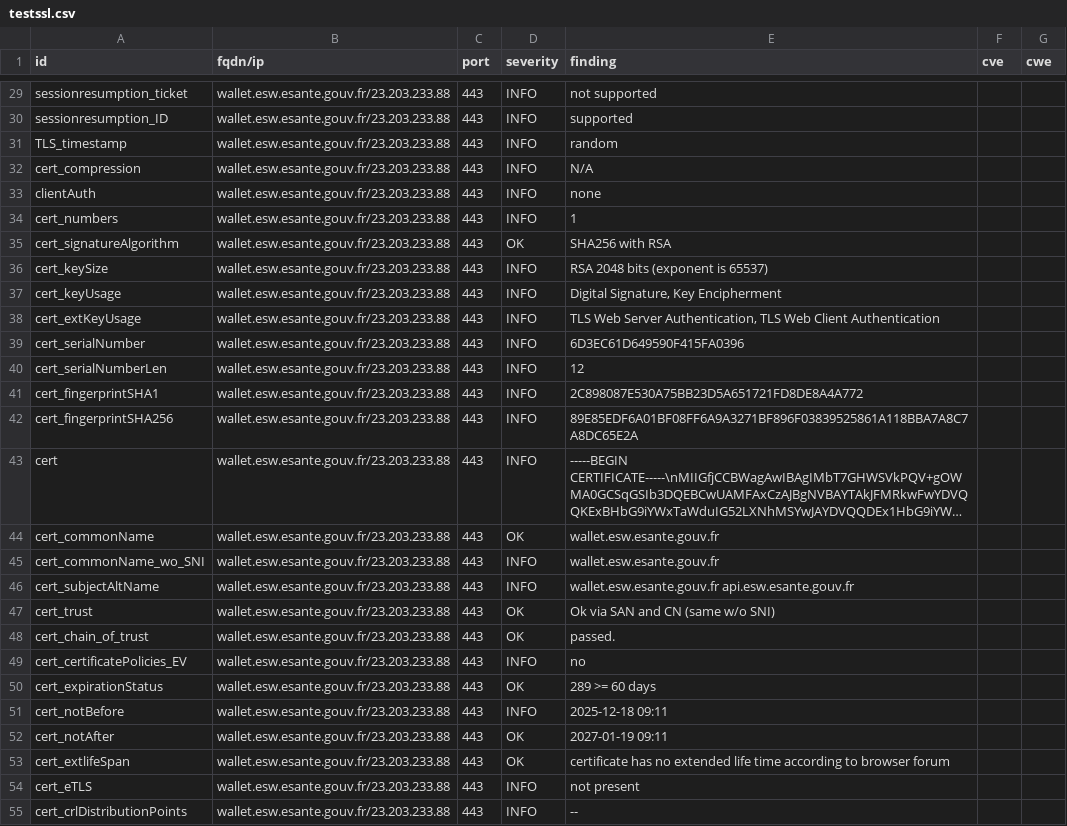
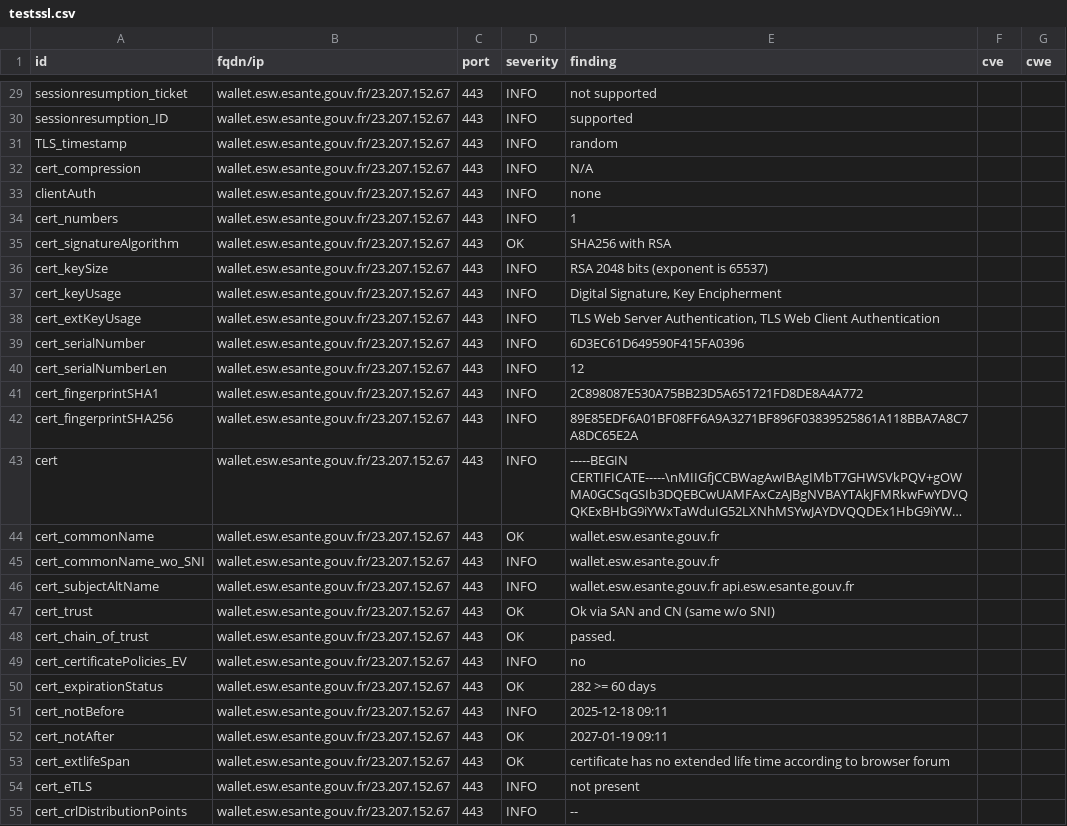
Before and after one commit to ansforge/dashlord, a CSV file: results/aHR0cHM6Ly93YWxsZXQuZXN3LmVzYW50ZS5nb3V2LmZy/testssl.csv, drawn as a sheet; only a part is shown, gaps mark what is left out; long unchanged cells end in …; the diff covers the shown part only; the diff names each change by its address in the sheet, - before the commit and + after, or states it on an @@ line.

```diff
--- a/results/aHR0cHM6Ly93YWxsZXQuZXN3LmVzYW50ZS5nb3V2LmZy/testssl.csv
+++ b/results/aHR0cHM6Ly93YWxsZXQuZXN3LmVzYW50ZS5nb3V2LmZy/testssl.csv
-B29:B55 (fqdn/ip): wallet.esw.esante.gouv.fr/23.203.233.88
+B29:B55 (fqdn/ip): wallet.esw.esante.gouv.fr/23.207.152.67
-E50 (finding): 289 >= 60 days
+E50 (finding): 282 >= 60 days
```
Also changed, not shown: 134 edited cells elsewhere in this file, 15 other files.
